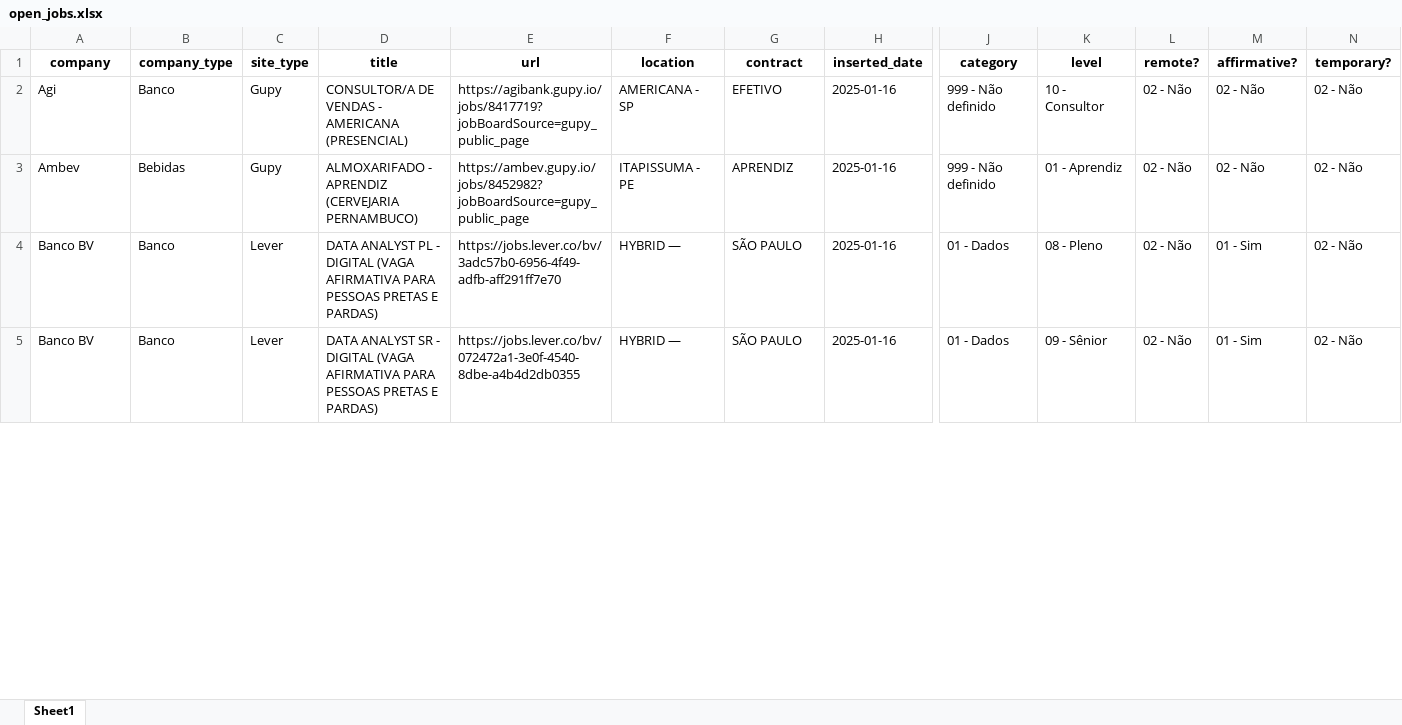
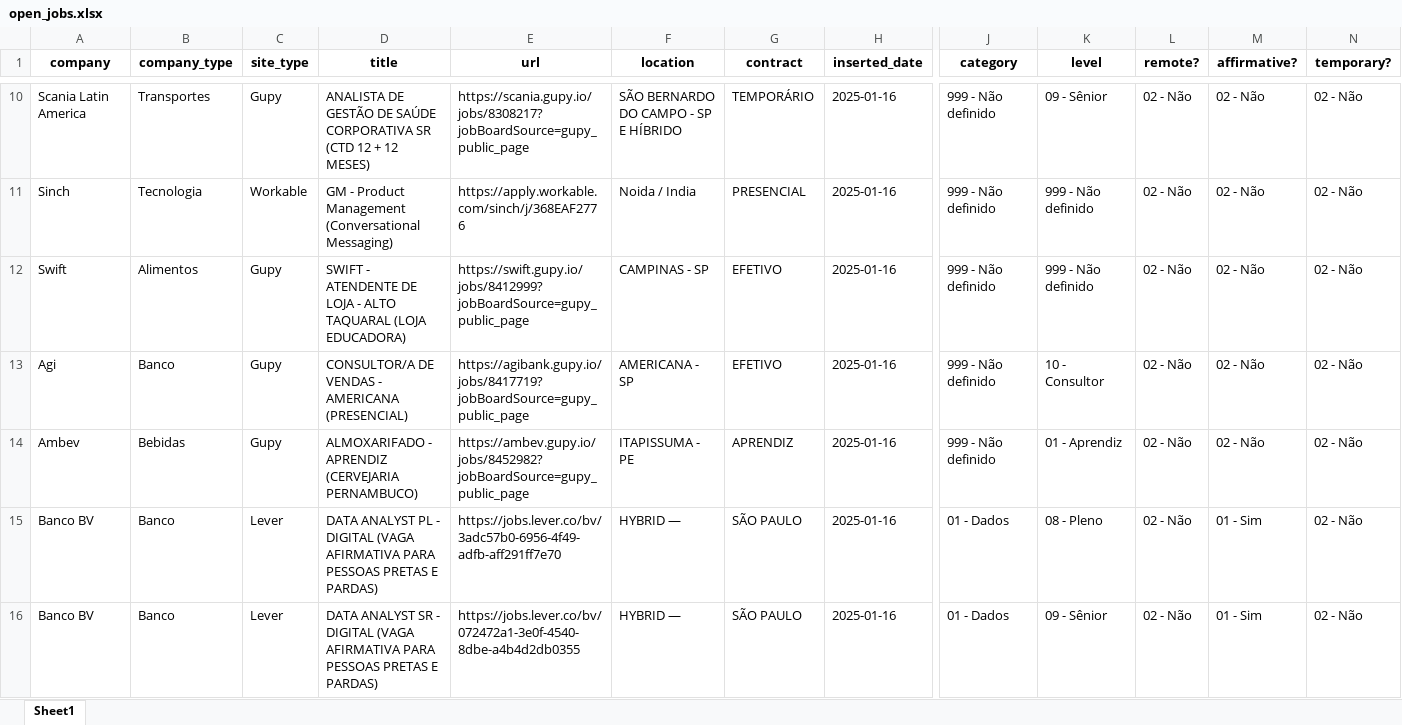
Before and after one commit to eualannascimento/site-projeto-classifica-vagas, an Excel workbook: assets/data/xlsx/open_jobs.xlsx, sheet Sheet1, drawn as a sheet; only a part is shown, gaps mark what is left out; values as stored, in another font and other column widths than the file's, no borders; rows hold the shown columns only; the diff covers the shown part only; the diff names each change by its address in the sheet, - before the commit and + after, or states it on an @@ line.

```diff
--- a/assets/data/xlsx/open_jobs.xlsx (sheet Sheet1)
+++ b/assets/data/xlsx/open_jobs.xlsx (sheet Sheet1)
+row 10: Scania Latin America | Transportes | Gupy | ANALISTA DE GESTÃO DE SAÚDE CORPORATIVA SR (CTD 12 + 12 MESES) | https://scania.gupy.io/jobs/8308217?jobBoardSource=gupy_public_page | SÃO BERNARDO DO CAMPO - SP E HÍBRIDO | TEMPORÁRIO | 2025-01-16 | 999 - Não definido | 09 - Sênior | 02 - Não | 02 - Não | 02 - Não
+row 11: Sinch | Tecnologia | Workable | GM - Product Management (Conversational Messaging) | https://apply.workable.com/sinch/j/368EAF2776 | Noida / India | PRESENCIAL | 2025-01-16 | 999 - Não definido | 999 - Não definido | 02 - Não | 02 - Não | 02 - Não
+row 12: Swift | Alimentos | Gupy | SWIFT - ATENDENTE DE LOJA - ALTO TAQUARAL (LOJA EDUCADORA) | https://swift.gupy.io/jobs/8412999?jobBoardSource=gupy_public_page | CAMPINAS - SP | EFETIVO | 2025-01-16 | 999 - Não definido | 999 - Não definido | 02 - Não | 02 - Não | 02 - Não
```
Also changed, not shown: 8 added rows and 15 removed rows elsewhere in this sheet, 1 other file.
